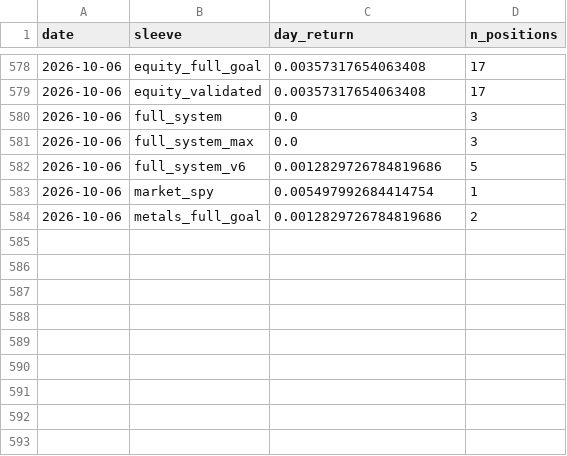
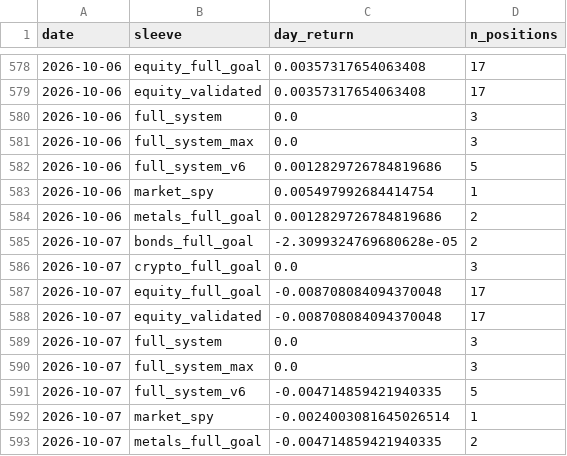
Before and after one commit to dballage777/dballage, a CSV file: paper/reports/daily_returns.csv, drawn as a sheet; only a part is shown, gaps mark what is left out; the diff names each change by its address in the sheet, - before the commit and + after, or states it on an @@ line.

```diff
--- a/paper/reports/daily_returns.csv
+++ b/paper/reports/daily_returns.csv
+row 585: 2026-10-07 | bonds_full_goal | -2.3099324769680628e-05 | 2
+row 586: 2026-10-07 | crypto_full_goal | 0.0 | 3
+row 587: 2026-10-07 | equity_full_goal | -0.008708084094370048 | 17
+row 588: 2026-10-07 | equity_validated | -0.008708084094370048 | 17
+row 589: 2026-10-07 | full_system | 0.0 | 3
+row 590: 2026-10-07 | full_system_max | 0.0 | 3
+row 591: 2026-10-07 | full_system_v6 | -0.004714859421940335 | 5
+row 592: 2026-10-07 | market_spy | -0.0024003081645026514 | 1
+row 593: 2026-10-07 | metals_full_goal | -0.004714859421940335 | 2
```
Also changed, not shown: paper/reports/standings.csv, 6 other files.
